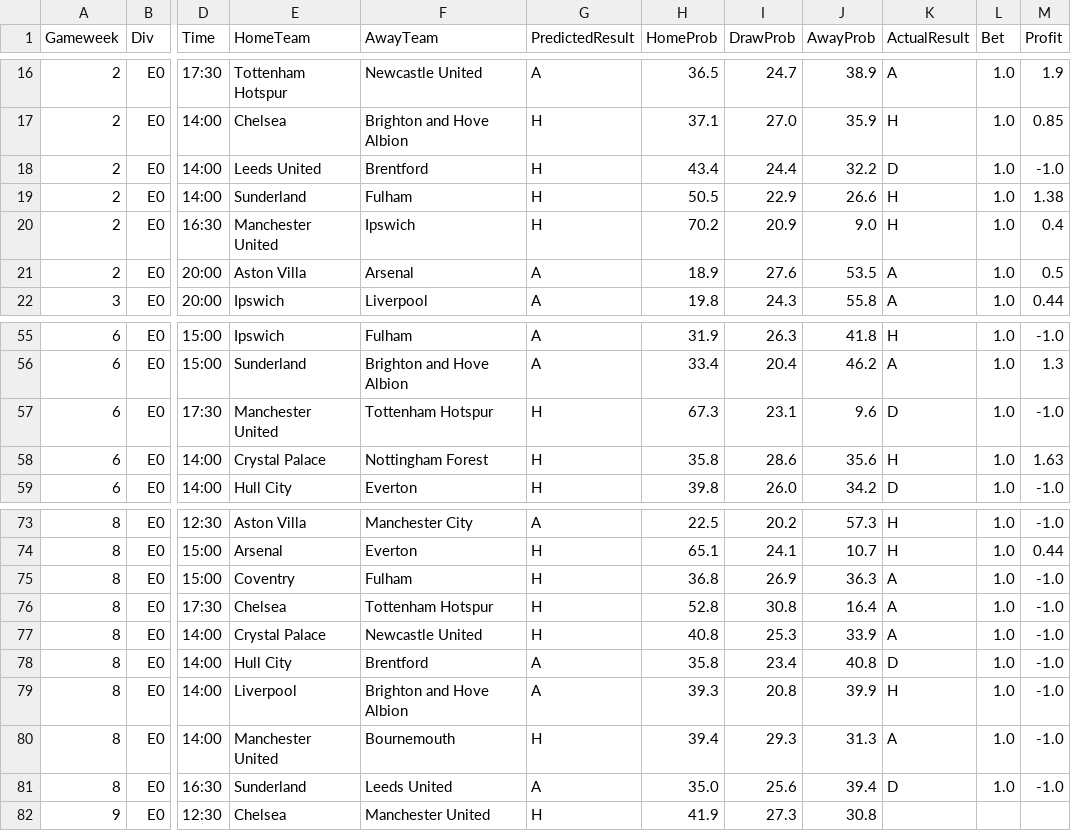
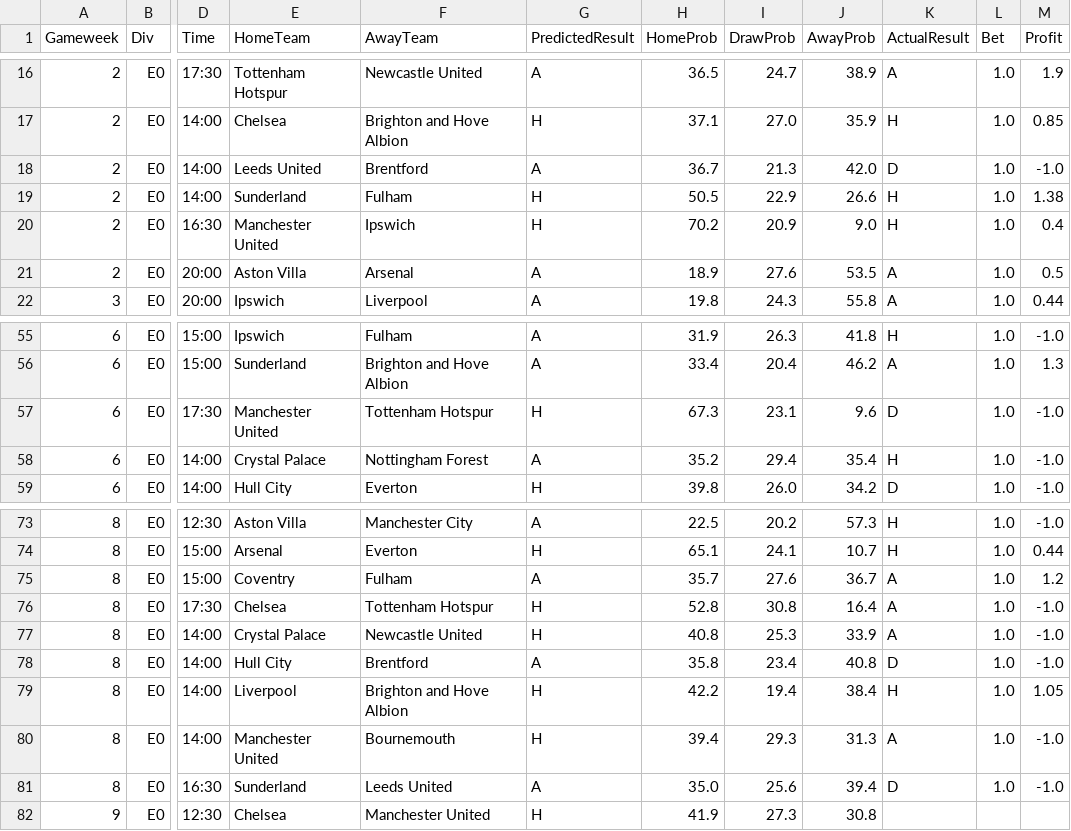
Before and after one commit to hphillips9/football-analysis, a CSV file: data/raw/Bets.csv, drawn as a sheet; only a part is shown, gaps mark what is left out; the diff names each change by its address in the sheet, - before the commit and + after, or states it on an @@ line.

```diff
--- a/data/raw/Bets.csv
+++ b/data/raw/Bets.csv
-G18 (PredictedResult): H
+G18 (PredictedResult): A
-H18 (HomeProb): 43.4
+H18 (HomeProb): 36.7
-I18 (DrawProb): 24.4
+I18 (DrawProb): 21.3
-J18 (AwayProb): 32.2
+J18 (AwayProb): 42.0
-G58 (PredictedResult): H
+G58 (PredictedResult): A
-H58 (HomeProb): 35.8
+H58 (HomeProb): 35.2
-I58 (DrawProb): 28.6
+I58 (DrawProb): 29.4
-J58 (AwayProb): 35.6
+J58 (AwayProb): 35.4
-M58 (Profit): 1.63
+M58 (Profit): -1.0
-G75 (PredictedResult): H
+G75 (PredictedResult): A
-H75 (HomeProb): 36.8
+H75 (HomeProb): 35.7
-I75 (DrawProb): 26.9
+I75 (DrawProb): 27.6
-J75 (AwayProb): 36.3
+J75 (AwayProb): 36.7
-M75 (Profit): -1.0
+M75 (Profit): 1.2
-G79 (PredictedResult): A
+G79 (PredictedResult): H
-H79 (HomeProb): 39.3
+H79 (HomeProb): 42.2
-I79 (DrawProb): 20.8
+I79 (DrawProb): 19.4
-J79 (AwayProb): 39.9
+J79 (AwayProb): 38.4
-M79 (Profit): -1.0
+M79 (Profit): 1.05
```
Also changed, not shown: data/reference/team_names.csv, 18 other files.
